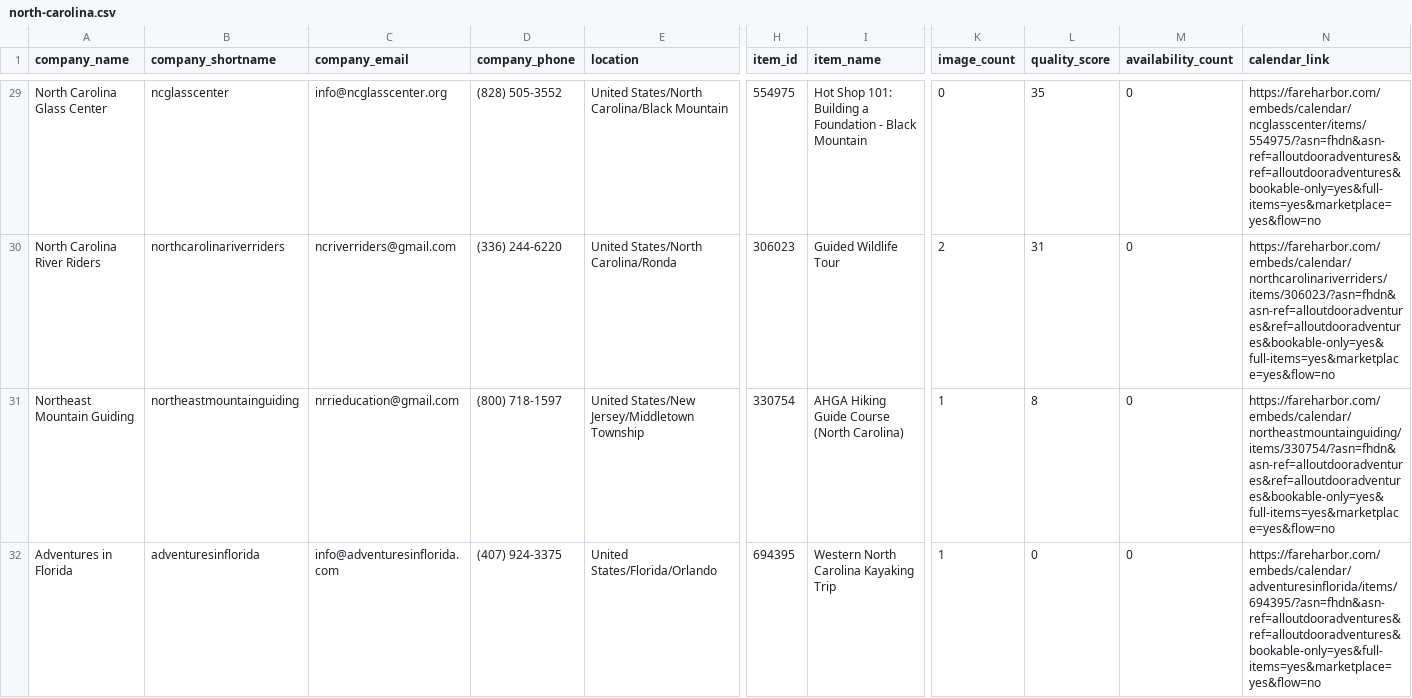
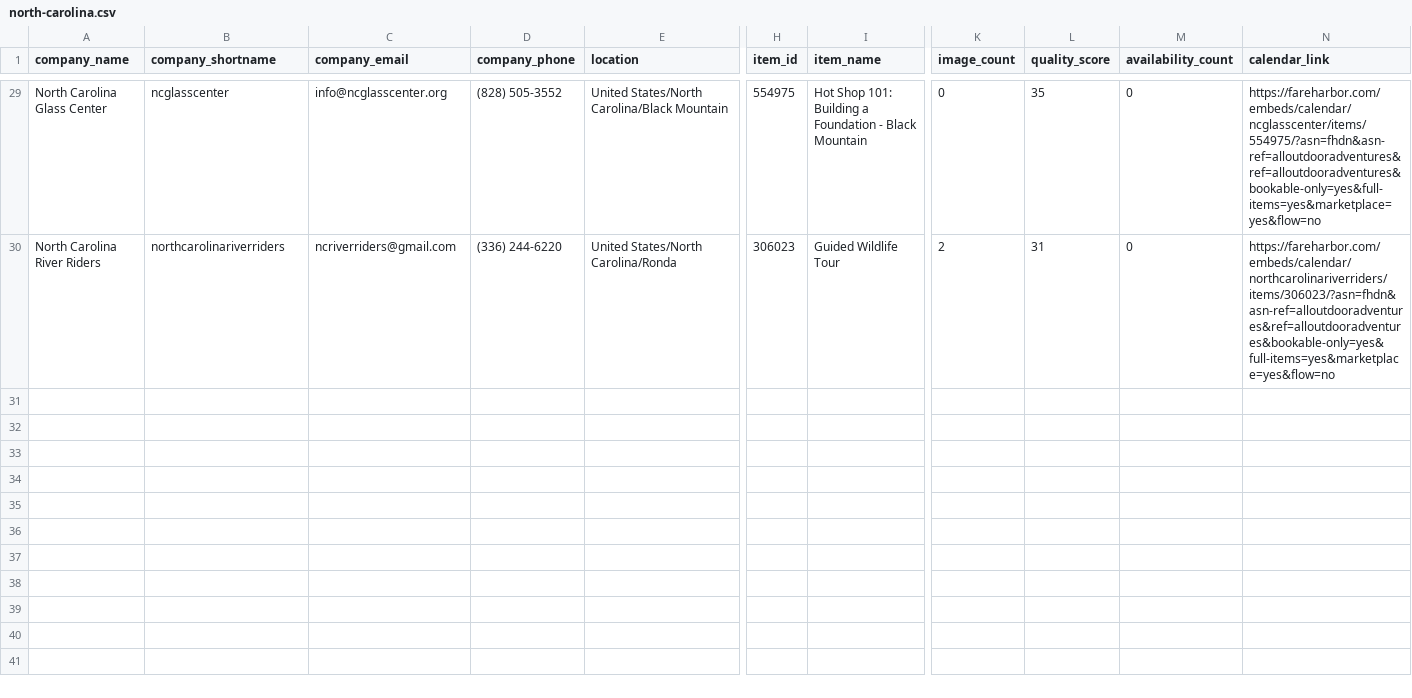
Before and after one commit to JoshuaTreeTours/alloutdooradventures2, a CSV file: data/deep-south/north-carolina.csv, drawn as a sheet; only a part is shown, gaps mark what is left out; rows hold the shown columns only; the diff names each change by its address in the sheet, - before the commit and + after, or states it on an @@ line.

Commit message:
Clean North Carolina deep-south CSV entries

```diff
--- a/data/deep-south/north-carolina.csv
+++ b/data/deep-south/north-carolina.csv
-row 31: Northeast Mountain Guiding | northeastmountainguiding | nrrieducation@gmail.com | (800) 718-1597 | United States/New Jersey/Middletown Township | 330754 | AHGA Hiking Guide Course (North Carolina) | 1 | 8 | 0 | https://fareharbor.com/embeds/calendar/northeastmountainguiding/items/330754/?asn=fhdn&asn-ref=alloutdooradventures&ref=alloutdooradventures&bookable-only=yes&full-items=yes&marketplace=yes&flow=no
-row 32: Adventures in Florida | adventuresinflorida | info@adventuresinflorida.com | (407) 924-3375 | United States/Florida/Orlando | 694395 | Western North Carolina Kayaking Trip | 1 | 0 | 0 | https://fareharbor.com/embeds/calendar/adventuresinflorida/items/694395/?asn=fhdn&asn-ref=alloutdooradventures&ref=alloutdooradventures&bookable-only=yes&full-items=yes&marketplace=yes&flow=no
```
